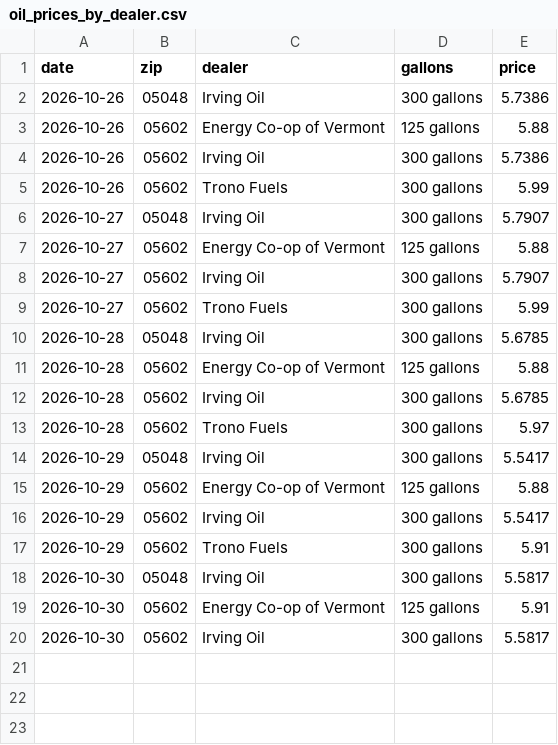
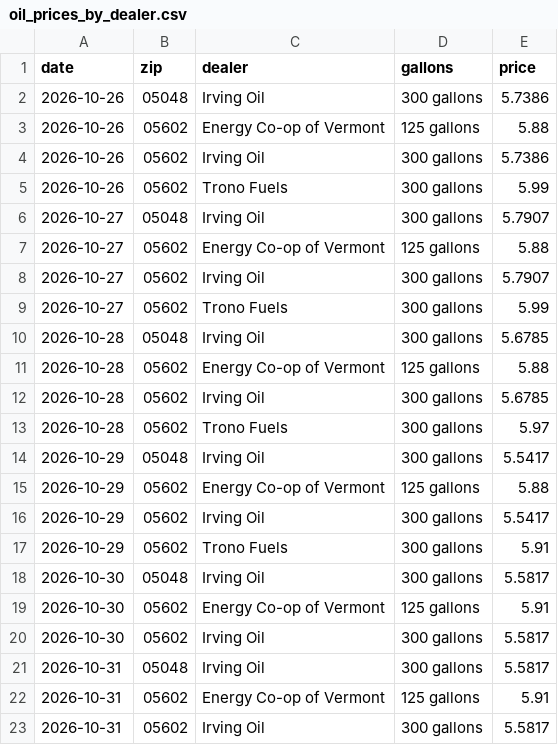
Before and after one commit to chrowe/log-heating-oil-price, a CSV file: oil_prices_by_dealer.csv, drawn as a sheet; the diff names each change by its address in the sheet, - before the commit and + after, or states it on an @@ line.

```diff
--- a/oil_prices_by_dealer.csv
+++ b/oil_prices_by_dealer.csv
+row 21: 2026-10-31 | 05048 | Irving Oil | 300 gallons | 5.5817
+row 22: 2026-10-31 | 05602 | Energy Co-op of Vermont | 125 gallons | 5.91
+row 23: 2026-10-31 | 05602 | Irving Oil | 300 gallons | 5.5817
```
Also changed, not shown: irving_oil_prices.csv.
